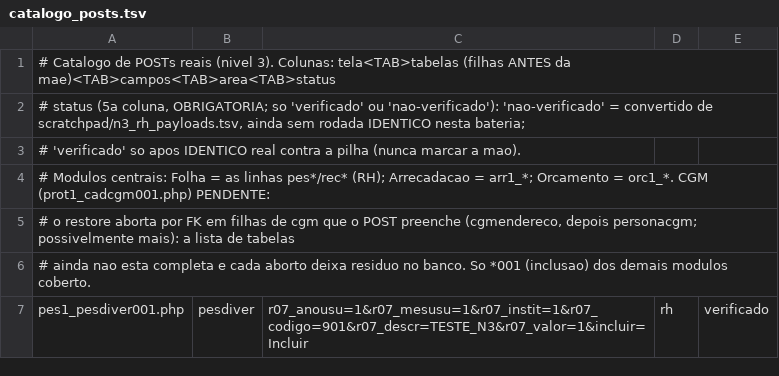
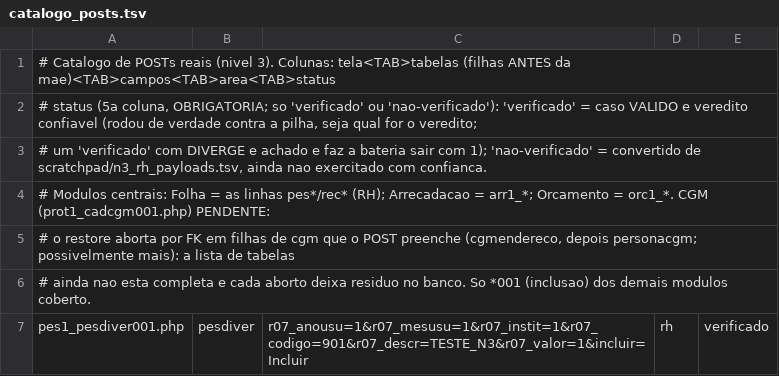
Before and after one commit to PMGmenegon/e-cidade, a TSV file: regressao/php/catalogo_posts.tsv, drawn as a sheet; only a part is shown.

```diff
--- a/regressao/php/catalogo_posts.tsv
+++ b/regressao/php/catalogo_posts.tsv
@@ -1,4 +1,4 @@
 # Catalogo de POSTs reais (nivel 3). Colunas: tela<TAB>tabelas (filhas ANTES da mae)<TAB>campos<TAB>area<TAB>status
-# status (5a coluna, OBRIGATORIA; so 'verificado' ou 'nao-verificado'): 'nao-verificado' = convertido de scratchpad/n3_rh_payloads.tsv, ainda sem rodada IDENTICO nesta bateria;
-#         'verificado' so apos IDENTICO real contra a pilha (nunca marcar a mao).
+# status (5a coluna, OBRIGATORIA; so 'verificado' ou 'nao-verificado'): 'verificado' = caso VALIDO e veredito confiavel (rodou de verdade contra a pilha, seja qual for o veredito;
+#         um 'verificado' com DIVERGE e achado e faz a bateria sair com 1); 'nao-verificado' = convertido de scratchpad/n3_rh_payloads.tsv, ainda nao exercitado com confianca.
 # Modulos centrais: Folha = as linhas pes*/rec* (RH); Arrecadacao = arr1_*; Orcamento = orc1_*. CGM (prot1_cadcgm001.php) PENDENTE:
```
Also changed, not shown: regressao/php/catalogo_relatorios.tsv, 1 other file.
